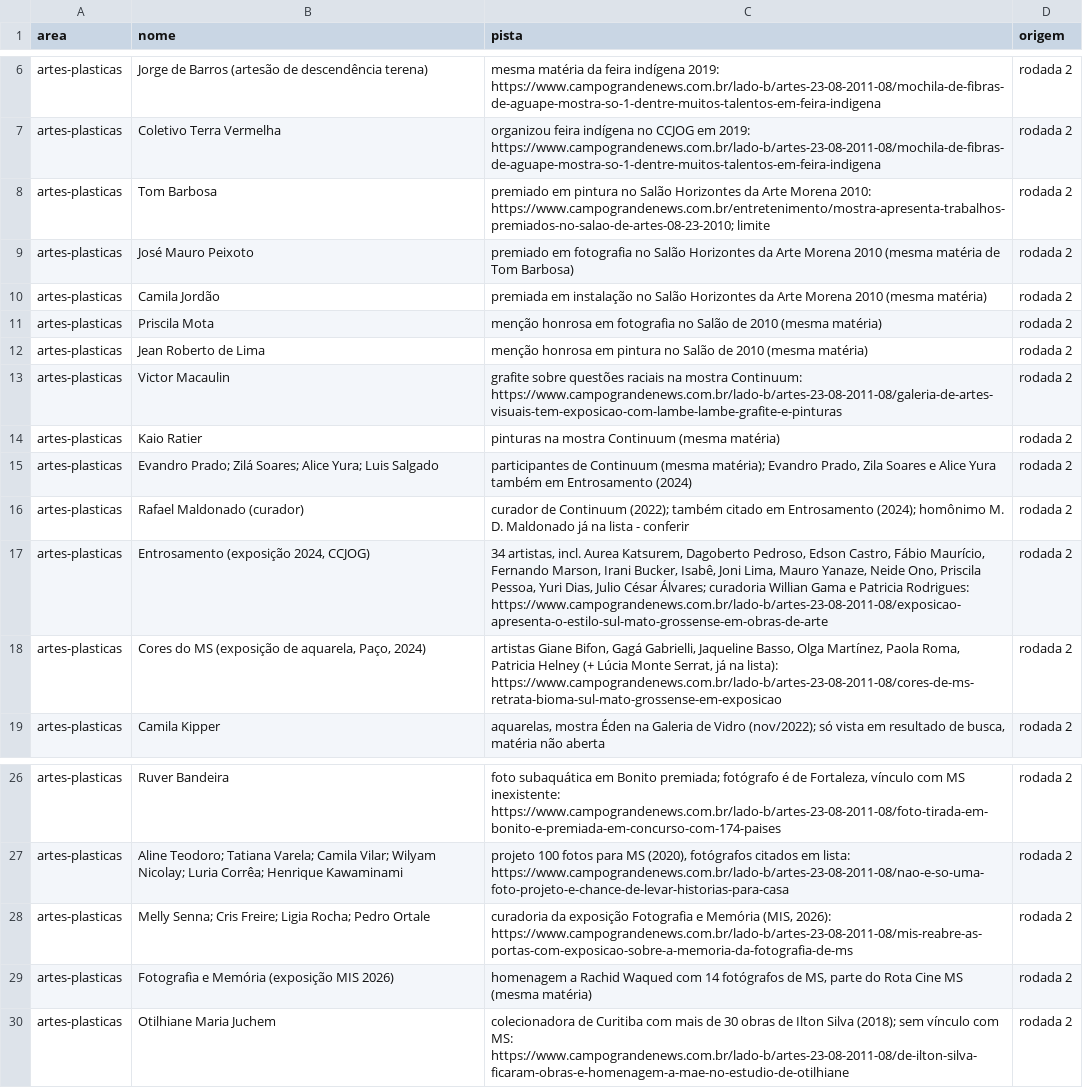
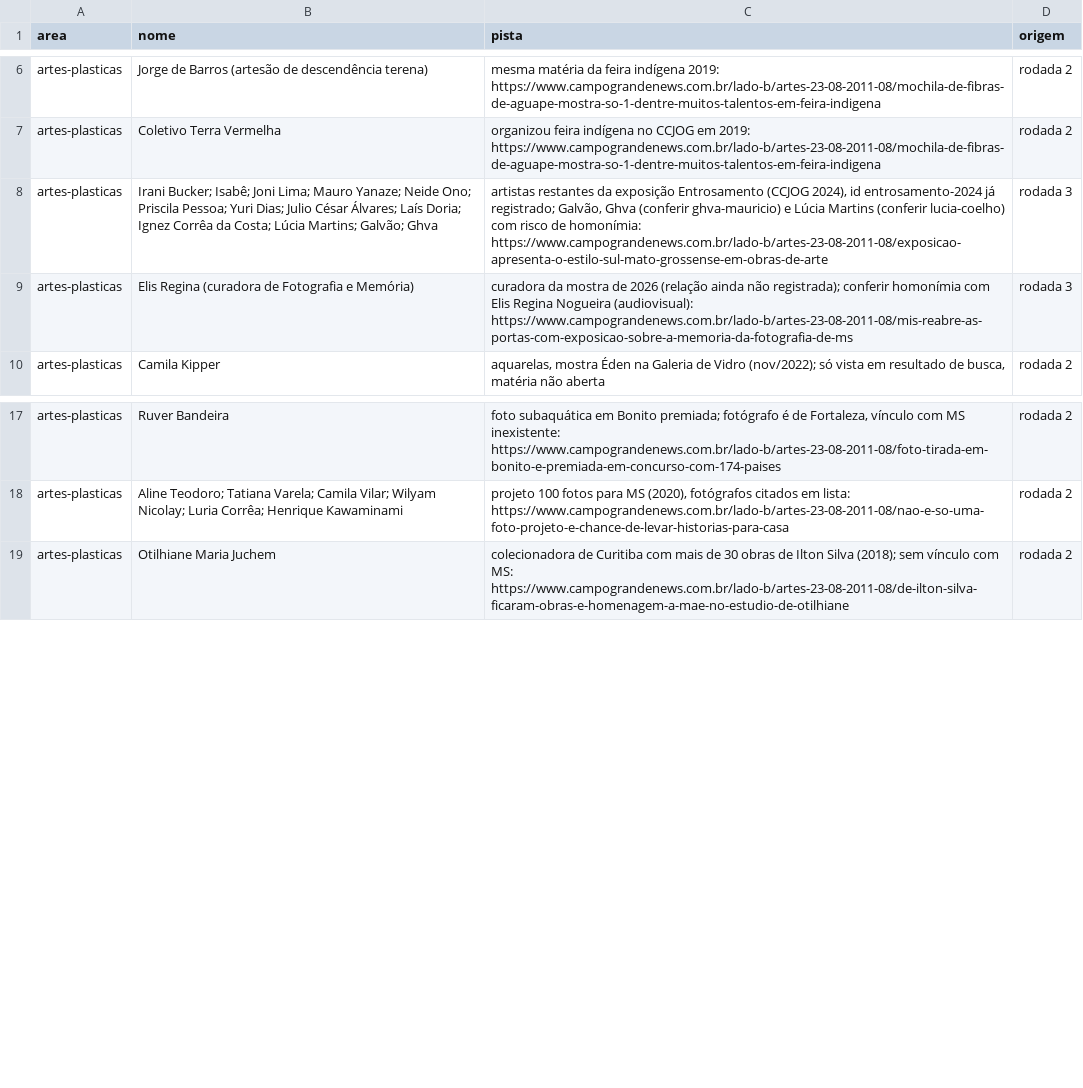
Before and after one commit to VACA18AZUL/wikiculture-ms, a CSV file: dados/garimpo/cgn/pendentes.csv, drawn as a sheet; only a part is shown, gaps mark what is left out.

```diff
--- a/dados/garimpo/cgn/pendentes.csv
+++ b/dados/garimpo/cgn/pendentes.csv
@@ -7,13 +7,4 @@ artes-plasticas,Jorge de Barros (artesão de descendência terena),mesma matéri
 artes-plasticas,Coletivo Terra Vermelha,organizou feira indígena no CCJOG em 2019: https://www.campograndenews.com.br/lado-b/artes-23-08-2011-08/mochila-de-fibras-de-aguape-mostra-so-1-dentre-muitos-talentos-em-feira-indigena,rodada 2
-artes-plasticas,Tom Barbosa,premiado em pintura no Salão Horizontes da Arte Morena 2010: https://www.campograndenews.com.br/entretenimento/mostra-apresenta-trabalhos-premiados-no-salao-de-artes-08-23-2010; limite,rodada 2
-artes-plasticas,José Mauro Peixoto,premiado em fotografia no Salão Horizontes da Arte Morena 2010 (mesma matéria de Tom Barbosa),rodada 2
-artes-plasticas,Camila Jordão,premiada em instalação no Salão Horizontes da Arte Morena 2010 (mesma matéria),rodada 2
-artes-plasticas,Priscila Mota,menção honrosa em fotografia no Salão de 2010 (mesma matéria),rodada 2
-artes-plasticas,Jean Roberto de Lima,menção honrosa em pintura no Salão de 2010 (mesma matéria),rodada 2
-artes-plasticas,Victor Macaulin,grafite sobre questões raciais na mostra Continuum: https://www.campograndenews.com.br/lado-b/artes-23-08-2011-08/galeria-de-artes-visuais-tem-exposicao-com-lambe-lambe-grafite-e-pinturas,rodada 2
-artes-plasticas,Kaio Ratier,pinturas na mostra Continuum (mesma matéria),rodada 2
-artes-plasticas,Evandro Prado; Zilá Soares; Alice Yura; Luis Salgado,"participantes de Continuum (mesma matéria); Evandro Prado, Zila Soares e Alice Yura também em Entrosamento (2024)",rodada 2
-artes-plasticas,Rafael Maldonado (curador),curador de Continuum (2022); também citado em Entrosamento (2024); homônimo M. D. Maldonado já na lista - conferir,rodada 2
-artes-plasticas,"Entrosamento (exposição 2024, CCJOG)","34 artistas, incl. Aurea Katsurem, Dagoberto Pedroso, Edson Castro, Fábio Maurício, Fernando Marson, Irani Bucker, Isabê, Joni Lima, Mauro Yanaze, Neide Ono, Priscila Pessoa, Yuri Dias, Julio César Álvares; curadoria Willian Gama e Patricia Rodrigues: https://www.campograndenews.com.br/lado-b/artes-23-08-2011-08/exposicao-apresenta-o-estilo-sul-mato-grossense-em-obras-de-arte",rodada 2
-artes-plasticas,"Cores do MS (exposição de aquarela, Paço, 2024)","artistas Giane Bifon, Gagá Gabrielli, Jaqueline Basso, Olga Martínez, Paola Roma, Patricia Helney (+ Lúcia Monte Serrat, já na lista): https://www.campograndenews.com.br/lado-b/artes-23-08-2011-08/cores-de-ms-retrata-bioma-sul-mato-grossense-em-exposicao",rodada 2
+artes-plasticas,"Irani Bucker; Isabê; Joni Lima; Mauro Yanaze; Neide Ono; Priscila Pessoa; Yuri Dias; Julio César Álvares; Laís Doria; Ignez Corrêa da Costa; Lúcia Martins; Galvão; Ghva","artistas restantes da exposição Entrosamento (CCJOG 2024), id entrosamento-2024 já registrado; Galvão, Ghva (conferir ghva-mauricio) e Lúcia Martins (conferir lucia-coelho) com risco de homonímia: https://www.campograndenews.com.br/lado-b/artes-23-08-2011-08/exposicao-apresenta-o-estilo-sul-mato-grossense-em-obras-de-arte",rodada 3
+artes-plasticas,Elis Regina (curadora de Fotografia e Memória),"curadora da mostra de 2026 (relação ainda não registrada); conferir homonímia com Elis Regina Nogueira (audiovisual): https://www.campograndenews.com.br/lado-b/artes-23-08-2011-08/mis-reabre-as-portas-com-exposicao-sobre-a-memoria-da-fotografia-de-ms",rodada 3
 artes-plasticas,Camila Kipper,"aquarelas, mostra Éden na Galeria de Vidro (nov/2022); só vista em resultado de busca, matéria não aberta",rodada 2
@@ -27,4 +18,2 @@ artes-plasticas,Ruver Bandeira,"foto subaquática em Bonito premiada; fotógrafo
 artes-plasticas,Aline Teodoro; Tatiana Varela; Camila Vilar; Wilyam Nicolay; Luria Corrêa; Henrique Kawaminami,"projeto 100 fotos para MS (2020), fotógrafos citados em lista: https://www.campograndenews.com.br/lado-b/artes-23-08-2011-08/nao-e-so-uma-foto-projeto-e-chance-de-levar-historias-para-casa",rodada 2
-artes-plasticas,Melly Senna; Cris Freire; Ligia Rocha; Pedro Ortale,"curadoria da exposição Fotografia e Memória (MIS, 2026): https://www.campograndenews.com.br/lado-b/artes-23-08-2011-08/mis-reabre-as-portas-com-exposicao-sobre-a-memoria-da-fotografia-de-ms",rodada 2
-artes-plasticas,Fotografia e Memória (exposição MIS 2026),"homenagem a Rachid Waqued com 14 fotógrafos de MS, parte do Rota Cine MS (mesma matéria)",rodada 2
 artes-plasticas,Otilhiane Maria Juchem,colecionadora de Curitiba com mais de 30 obras de Ilton Silva (2018); sem vínculo com MS: https://www.campograndenews.com.br/lado-b/artes-23-08-2011-08/de-ilton-silva-ficaram-obras-e-homenagem-a-mae-no-estudio-de-otilhiane,rodada 2
```
Also changed, not shown: 5 other files.
